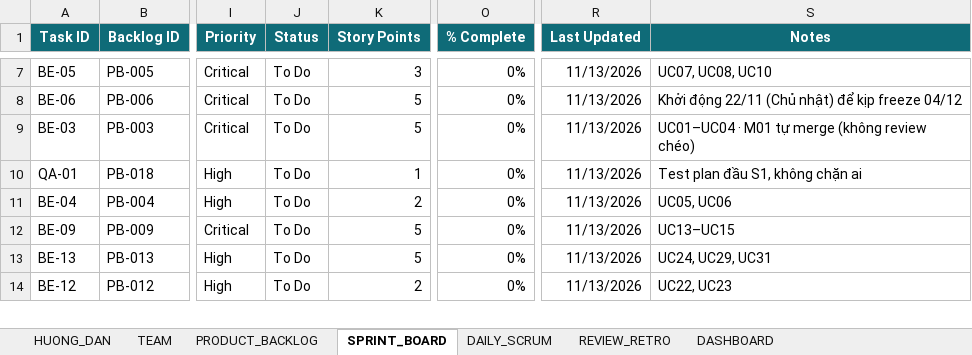
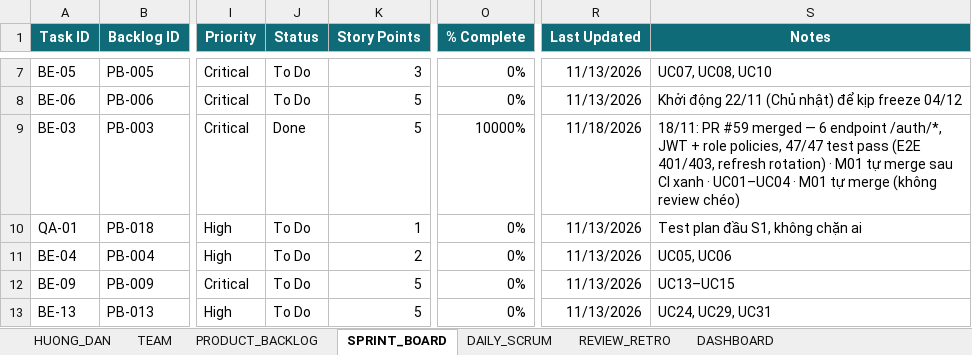
Before and after one commit to macdogiahuy/Metro-ticket-management-system, an Excel workbook: docs/task-management/Agile_Scrum_Task_Template_Team_6.xlsx, sheet SPRINT_BOARD, drawn as a sheet; only a part is shown, gaps mark what is left out; the shorter side is filled out with more unchanged rows; values as stored, in another font and other column widths than the file's, no borders; conditional formats not drawn; the diff names each change by its address in the sheet, - before the commit and + after, or states it on an @@ line.

Commit message:
chore(board): mark BE-03 done after PR 59

```diff
--- a/docs/task-management/Agile_Scrum_Task_Template_Team_6.xlsx (sheet SPRINT_BOARD)
+++ b/docs/task-management/Agile_Scrum_Task_Template_Team_6.xlsx (sheet SPRINT_BOARD)
-J9 (Status): To Do
+J9 (Status): Done
-O9 (% Complete): 0%
+O9 (% Complete): 10000%
-R9 (Last Updated): 11/13/2026
+R9 (Last Updated): 11/18/2026
-S9 (Notes): UC01–UC04 ·…
+S9 (Notes): 18/11: PR #59 merged — 6 endpoint /auth/*, JWT + role policies, 47/47 test pass (E2E 401/403, refresh rotation) · M01 tự merge sau CI xanh · UC01–UC04 ·…
```
